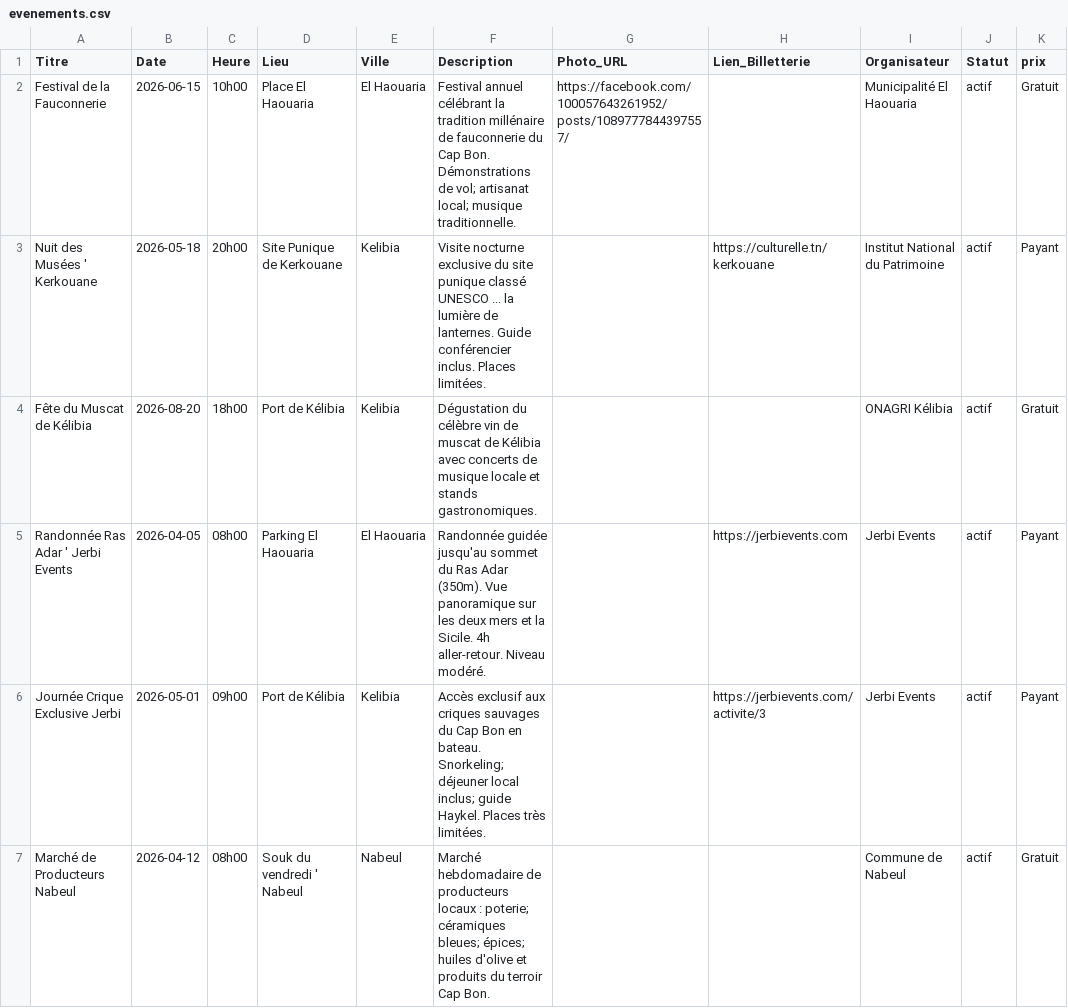
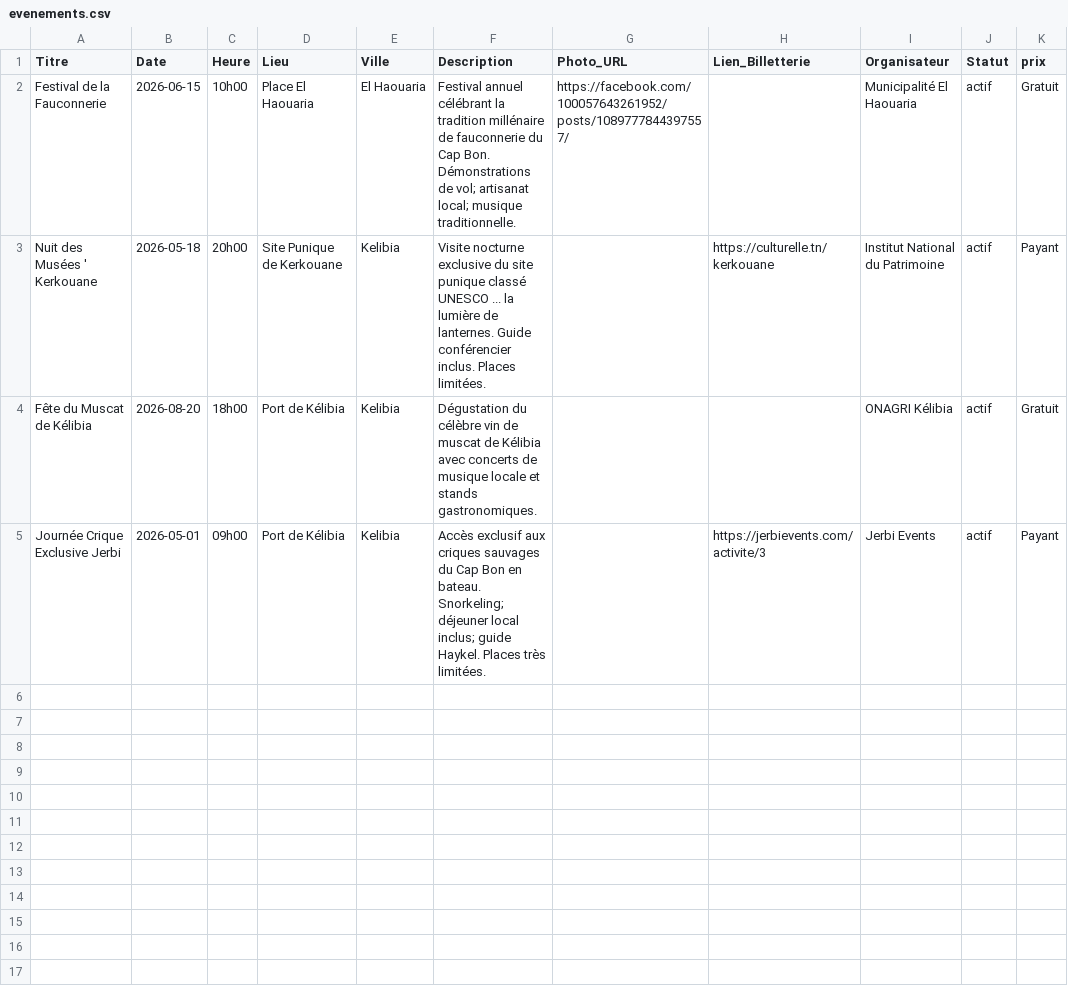
Before and after one commit to AmerBelhadj/Explore, a CSV file: data/evenements.csv, drawn as a sheet; the diff names each change by its address in the sheet, - before the commit and + after, or states it on an @@ line.

Commit message:
Nettoyage automatique : 2 événement(s) passé(s) supprimé(s)

```diff
--- a/data/evenements.csv
+++ b/data/evenements.csv
-row 5: Randonnée Ras Adar ' Jerbi Events | 2026-04-05 | 08h00 | Parking El Haouaria | El Haouaria | Randonnée guidée jusqu'au sommet du Ras Adar (350m). Vue panoramique sur les deux mers et la Sicile. 4h aller-retour. Niveau modéré. |  | https://jerbievents.com | Jerbi Events | actif | Payant
-row 7: Marché de Producteurs Nabeul | 2026-04-12 | 08h00 | Souk du vendredi ' Nabeul | Nabeul | Marché hebdomadaire de producteurs locaux : poterie; céramiques bleues; épices; huiles d'olive et produits du terroir Cap Bon. |  |  | Commune de Nabeul | actif | Gratuit
```
